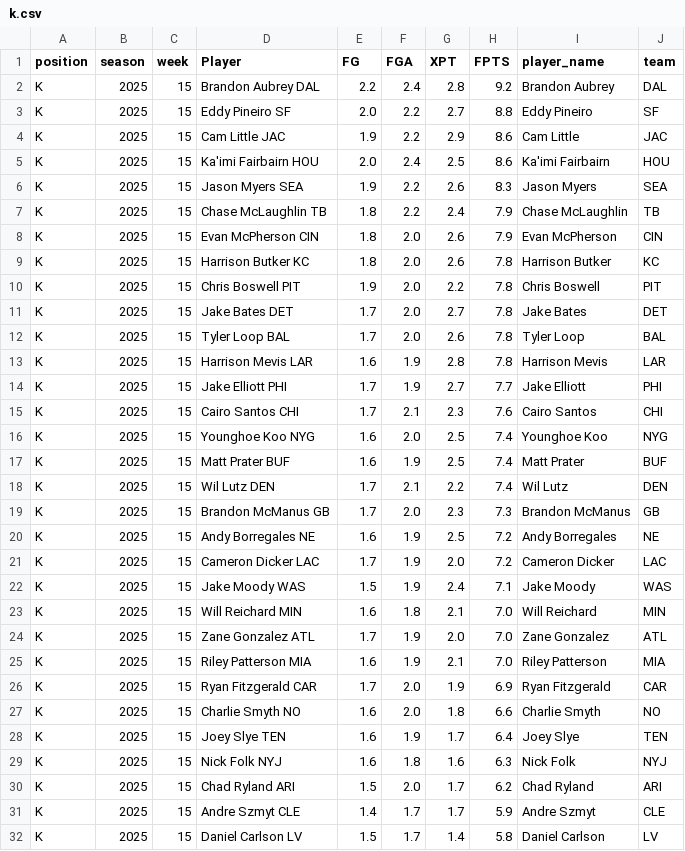
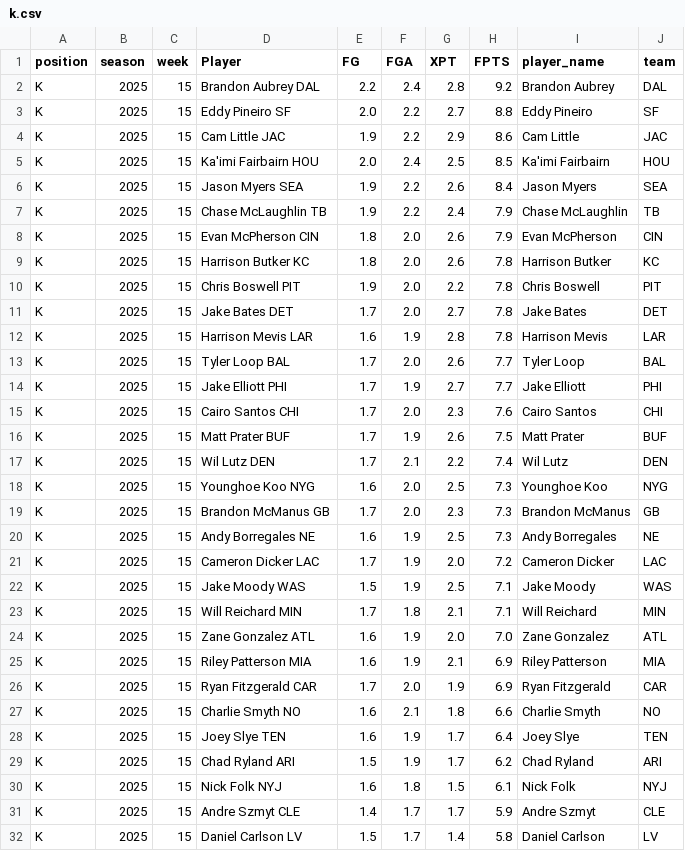
Before and after one commit to KoBeWa/fantasypros-projections, a CSV file: data/2025/week_current/k.csv, drawn as a sheet; only a part is shown.

```diff
--- a/data/2025/week_current/k.csv
+++ b/data/2025/week_current/k.csv
@@ -4,5 +4,5 @@ K,2025,15,Eddy Pineiro SF,2.0,2.2,2.7,8.8,Eddy Pineiro,SF
 K,2025,15,Cam Little JAC,1.9,2.2,2.9,8.6,Cam Little,JAC
-K,2025,15,Ka'imi Fairbairn HOU,2.0,2.4,2.5,8.6,Ka'imi Fairbairn,HOU
-K,2025,15,Jason Myers SEA,1.9,2.2,2.6,8.3,Jason Myers,SEA
-K,2025,15,Chase McLaughlin TB,1.8,2.2,2.4,7.9,Chase McLaughlin,TB
+K,2025,15,Ka'imi Fairbairn HOU,2.0,2.4,2.5,8.5,Ka'imi Fairbairn,HOU
+K,2025,15,Jason Myers SEA,1.9,2.2,2.6,8.4,Jason Myers,SEA
+K,2025,15,Chase McLaughlin TB,1.9,2.2,2.4,7.9,Chase McLaughlin,TB
 K,2025,15,Evan McPherson CIN,1.8,2.0,2.6,7.9,Evan McPherson,CIN
@@ -11,21 +11,21 @@ K,2025,15,Chris Boswell PIT,1.9,2.0,2.2,7.8,Chris Boswell,PIT
 K,2025,15,Jake Bates DET,1.7,2.0,2.7,7.8,Jake Bates,DET
-K,2025,15,Tyler Loop BAL,1.7,2.0,2.6,7.8,Tyler Loop,BAL
 K,2025,15,Harrison Mevis LAR,1.6,1.9,2.8,7.8,Harrison Mevis,LAR
+K,2025,15,Tyler Loop BAL,1.7,2.0,2.6,7.7,Tyler Loop,BAL
 K,2025,15,Jake Elliott PHI,1.7,1.9,2.7,7.7,Jake Elliott,PHI
-K,2025,15,Cairo Santos CHI,1.7,2.1,2.3,7.6,Cairo Santos,CHI
-K,2025,15,Younghoe Koo NYG,1.6,2.0,2.5,7.4,Younghoe Koo,NYG
-K,2025,15,Matt Prater BUF,1.6,1.9,2.5,7.4,Matt Prater,BUF
+K,2025,15,Cairo Santos CHI,1.7,2.0,2.3,7.6,Cairo Santos,CHI
+K,2025,15,Matt Prater BUF,1.7,1.9,2.6,7.5,Matt Prater,BUF
 K,2025,15,Wil Lutz DEN,1.7,2.1,2.2,7.4,Wil Lutz,DEN
+K,2025,15,Younghoe Koo NYG,1.6,2.0,2.5,7.3,Younghoe Koo,NYG
 K,2025,15,Brandon McManus GB,1.7,2.0,2.3,7.3,Brandon McManus,GB
-K,2025,15,Andy Borregales NE,1.6,1.9,2.5,7.2,Andy Borregales,NE
+K,2025,15,Andy Borregales NE,1.6,1.9,2.5,7.3,Andy Borregales,NE
 K,2025,15,Cameron Dicker LAC,1.7,1.9,2.0,7.2,Cameron Dicker,LAC
-K,2025,15,Jake Moody WAS,1.5,1.9,2.4,7.1,Jake Moody,WAS
-K,2025,15,Will Reichard MIN,1.6,1.8,2.1,7.0,Will Reichard,MIN
-K,2025,15,Zane Gonzalez ATL,1.7,1.9,2.0,7.0,Zane Gonzalez,ATL
-K,2025,15,Riley Patterson MIA,1.6,1.9,2.1,7.0,Riley Patterson,MIA
+K,2025,15,Jake Moody WAS,1.5,1.9,2.5,7.1,Jake Moody,WAS
+K,2025,15,Will Reichard MIN,1.7,1.8,2.1,7.1,Will Reichard,MIN
+K,2025,15,Zane Gonzalez ATL,1.6,1.9,2.0,7.0,Zane Gonzalez,ATL
+K,2025,15,Riley Patterson MIA,1.6,1.9,2.1,6.9,Riley Patterson,MIA
 K,2025,15,Ryan Fitzgerald CAR,1.7,2.0,1.9,6.9,Ryan Fitzgerald,CAR
-K,2025,15,Charlie Smyth NO,1.6,2.0,1.8,6.6,Charlie Smyth,NO
+K,2025,15,Charlie Smyth NO,1.6,2.1,1.8,6.6,Charlie Smyth,NO
 K,2025,15,Joey Slye TEN,1.6,1.9,1.7,6.4,Joey Slye,TEN
-K,2025,15,Nick Folk NYJ,1.6,1.8,1.6,6.3,Nick Folk,NYJ
-K,2025,15,Chad Ryland ARI,1.5,2.0,1.7,6.2,Chad Ryland,ARI
+K,2025,15,Chad Ryland ARI,1.5,1.9,1.7,6.2,Chad Ryland,ARI
+K,2025,15,Nick Folk NYJ,1.6,1.8,1.5,6.1,Nick Folk,NYJ
 K,2025,15,Andre Szmyt CLE,1.4,1.7,1.7,5.9,Andre Szmyt,CLE
```
Also changed, not shown: data/2025/week_current/dst.csv, data/2025/week_current/qb.csv, 3 other files.
